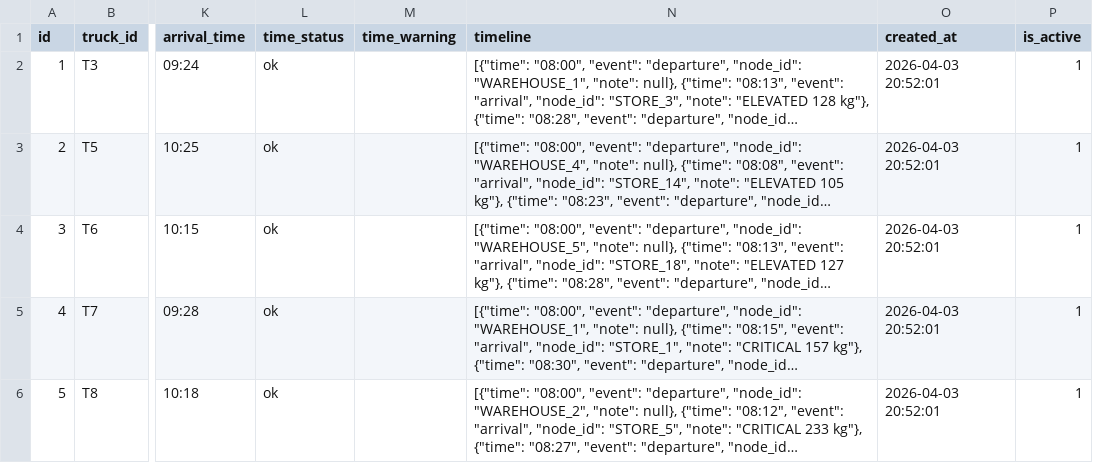
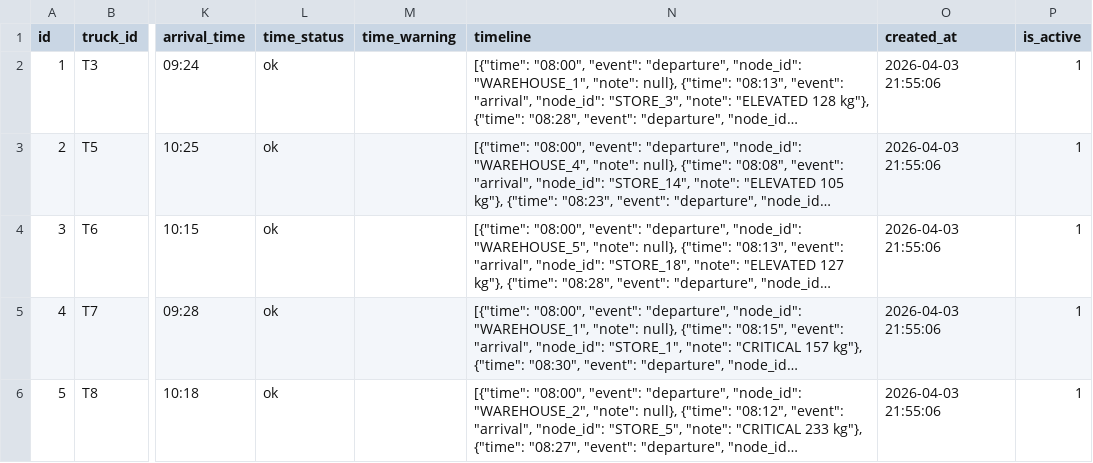
Before and after one commit to BohatyrovIvanUcu/Best-Hackathon-2026-goblin-gang, a CSV file: solver_output/routes.csv, drawn as a sheet; only a part is shown, gaps mark what is left out; long unchanged cells end in …; the diff names each change by its address in the sheet, - before the commit and + after, or states it on an @@ line.

```diff
--- a/solver_output/routes.csv
+++ b/solver_output/routes.csv
-O2:O6 (created_at): 2026-04-03 20:52:01
+O2:O6 (created_at): 2026-04-03 21:55:06
```
Also changed, not shown: solver_output/route_cargo.csv, solver_output/warehouse_stock.csv, 2 other files.
